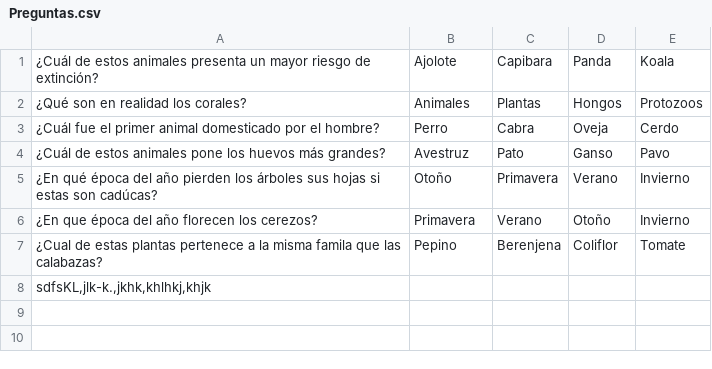
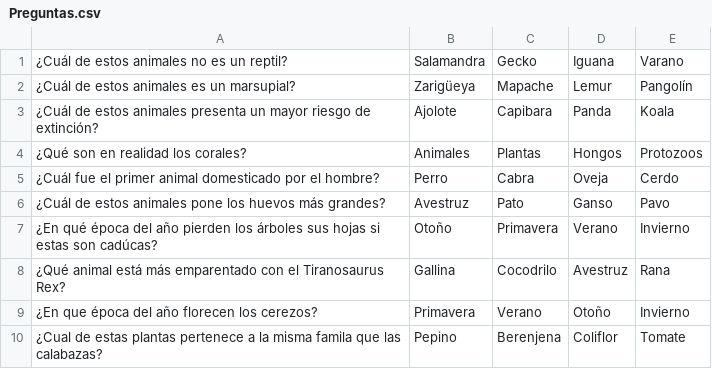
Before and after one commit to ivantm0/TheoricBuilder, a CSV file: src/mainApp/simulador2/Preguntas.csv, drawn as a sheet; removed rows and columns are numbered as before the commit, all else as after; the diff names each change by its address in the sheet, - before the commit and + after, or states it on an @@ line.

```diff
--- a/src/mainApp/simulador2/Preguntas.csv
+++ b/src/mainApp/simulador2/Preguntas.csv
+row 1: ¿Cuál de estos animales no es un reptil? | Salamandra | Gecko | Iguana | Varano
+row 2: ¿Cuál de estos animales es un marsupial? | Zarigüeya | Mapache | Lemur | Pangolín
+row 8: ¿Qué animal está más emparentado con el Tiranosaurus Rex? | Gallina | Cocodrilo | Avestruz | Rana
-row 8: sdfsKL,jlk-k.,jkhk,khlhkj,khjk
```
Also changed, not shown: build/classes/mainApp/simulador1/Preguntas.csv, build/classes/mainApp/simulador2/Preguntas.csv, 24 other files.
